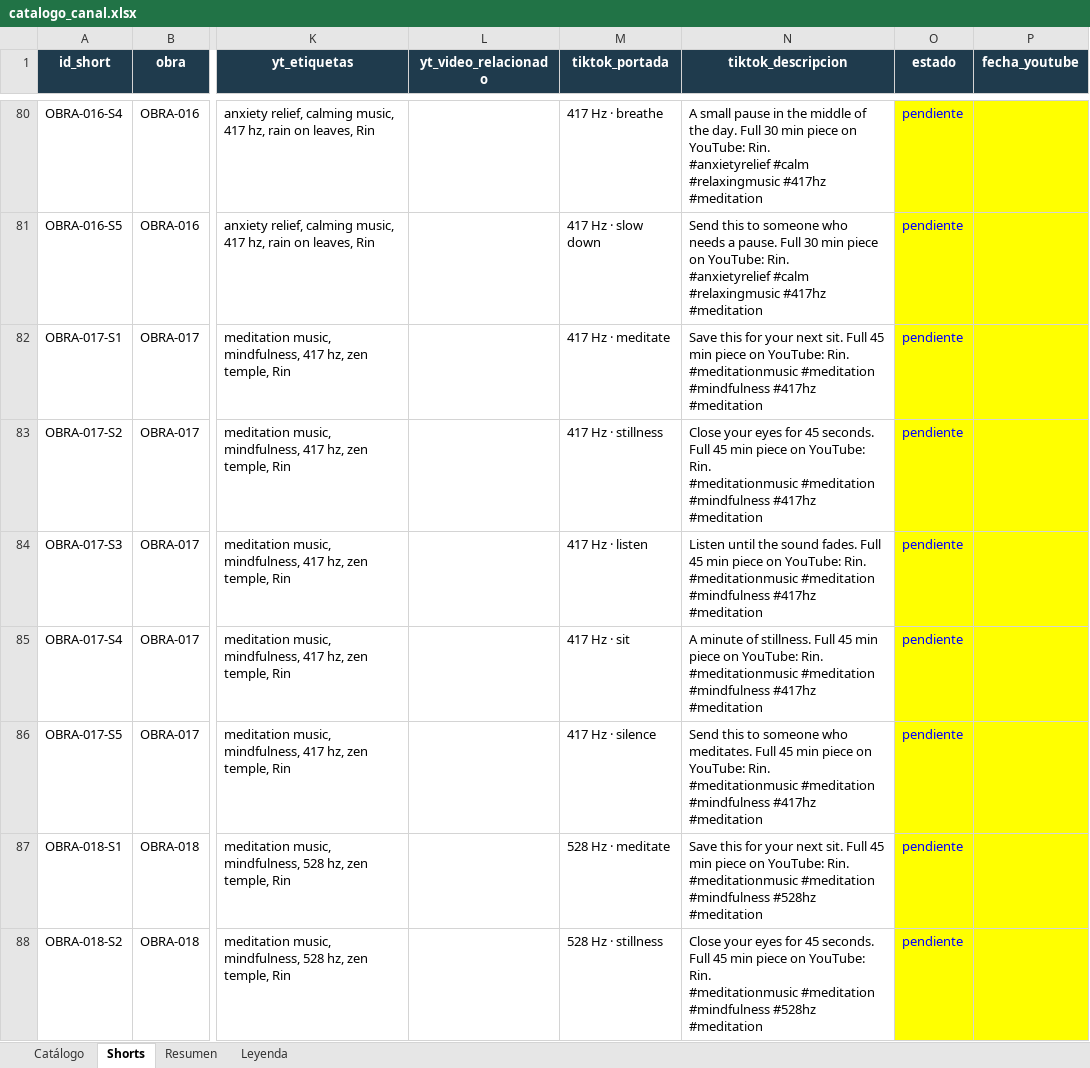
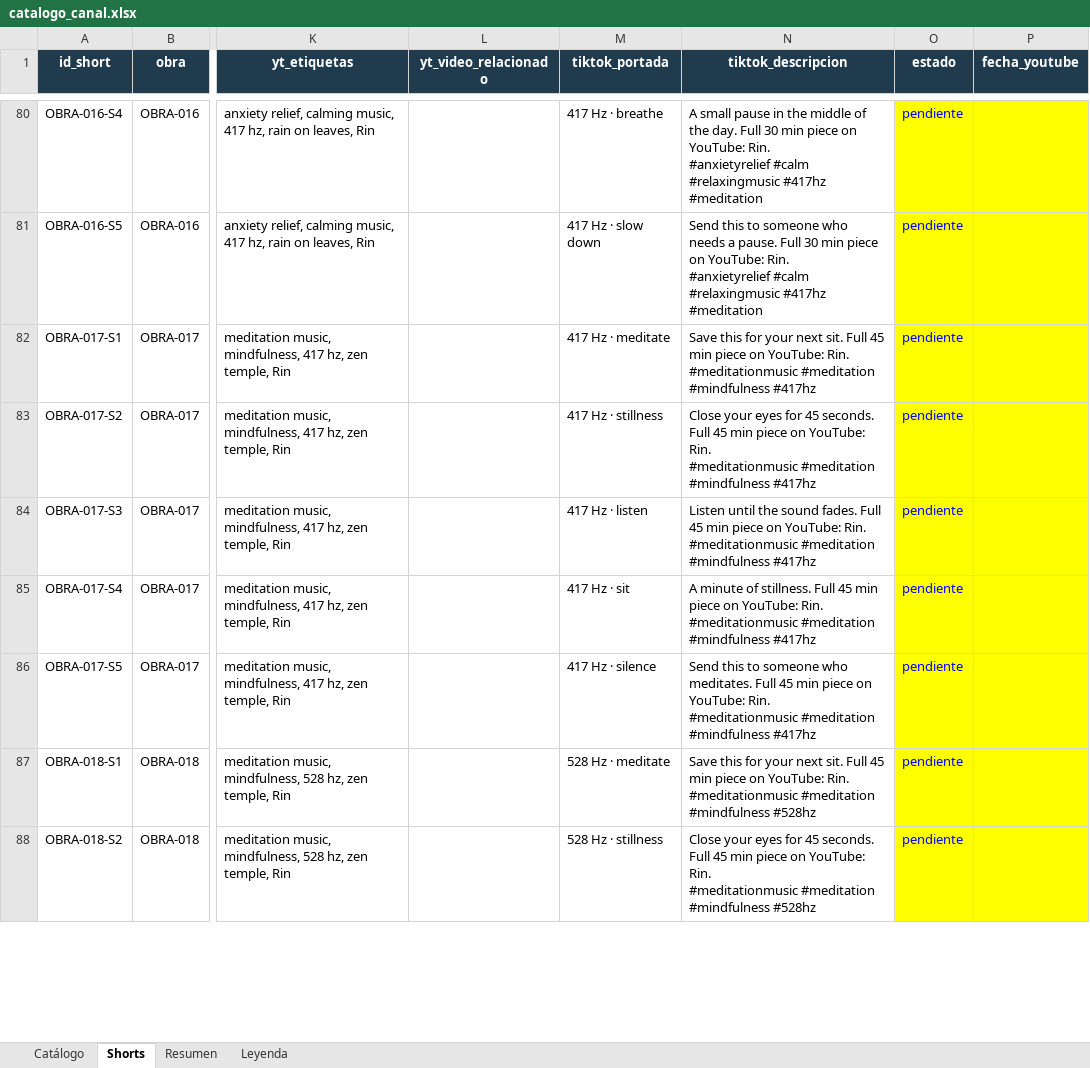
Before and after one commit to tukivirtal/canal_setiembre2026, an Excel workbook: 08-catalogo/catalogo_canal.xlsx, sheet Shorts, drawn as a sheet; only a part is shown, gaps mark what is left out; values as stored, in another font and other column widths than the file's, no borders; the diff covers the shown part only; the diff names each change by its address in the sheet, - before the commit and + after, or states it on an @@ line.

```diff
--- a/08-catalogo/catalogo_canal.xlsx (sheet Shorts)
+++ b/08-catalogo/catalogo_canal.xlsx (sheet Shorts)
-N82 (tiktok_descripcion): …#mindfulness #417hz #meditation
+N82 (tiktok_descripcion): …#mindfulness #417hz
-N83 (tiktok_descripcion): …#mindfulness #417hz #meditation
+N83 (tiktok_descripcion): …#mindfulness #417hz
-N84 (tiktok_descripcion): …#mindfulness #417hz #meditation
+N84 (tiktok_descripcion): …#mindfulness #417hz
-N85 (tiktok_descripcion): …#mindfulness #417hz #meditation
+N85 (tiktok_descripcion): …#mindfulness #417hz
-N86 (tiktok_descripcion): …#mindfulness #417hz #meditation
+N86 (tiktok_descripcion): …#mindfulness #417hz
-N87 (tiktok_descripcion): …#mindfulness #528hz #meditation
+N87 (tiktok_descripcion): …#mindfulness #528hz
-N88 (tiktok_descripcion): …#mindfulness #528hz #meditation
+N88 (tiktok_descripcion): …#mindfulness #528hz
```
Also changed, not shown: 43 edited cells elsewhere in this sheet, sheet Catálogo, 5 other files.
